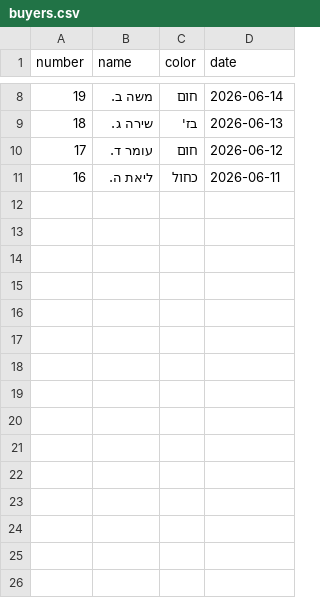
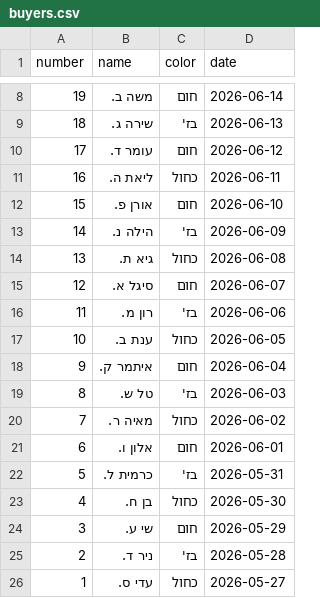
Before and after one commit to vipogroup/3Massage-for-sale-VC, a CSV file: setup/buyers.csv, drawn as a sheet; only a part is shown, gaps mark what is left out; the diff names each change by its address in the sheet, - before the commit and + after, or states it on an @@ line.

```diff
--- a/setup/buyers.csv
+++ b/setup/buyers.csv
+row 12: 15 | אורן פ. | חום | 2026-06-10
+row 13: 14 | הילה נ. | בז' | 2026-06-09
+row 14: 13 | גיא ת. | כחול | 2026-06-08
+row 15: 12 | סיגל א. | חום | 2026-06-07
+row 16: 11 | רון מ. | בז' | 2026-06-06
+row 17: 10 | ענת ב. | כחול | 2026-06-05
+row 18: 9 | איתמר ק. | חום | 2026-06-04
+row 19: 8 | טל ש. | בז' | 2026-06-03
+row 20: 7 | מאיה ר. | כחול | 2026-06-02
+row 21: 6 | אלון ו. | חום | 2026-06-01
+row 22: 5 | כרמית ל. | בז' | 2026-05-31
+row 23: 4 | בן ח. | כחול | 2026-05-30
+row 24: 3 | שי ע. | חום | 2026-05-29
+row 25: 2 | ניר ד. | בז' | 2026-05-28
+row 26: 1 | עדי ס. | כחול | 2026-05-27
```
Also changed, not shown: 1 other file.
